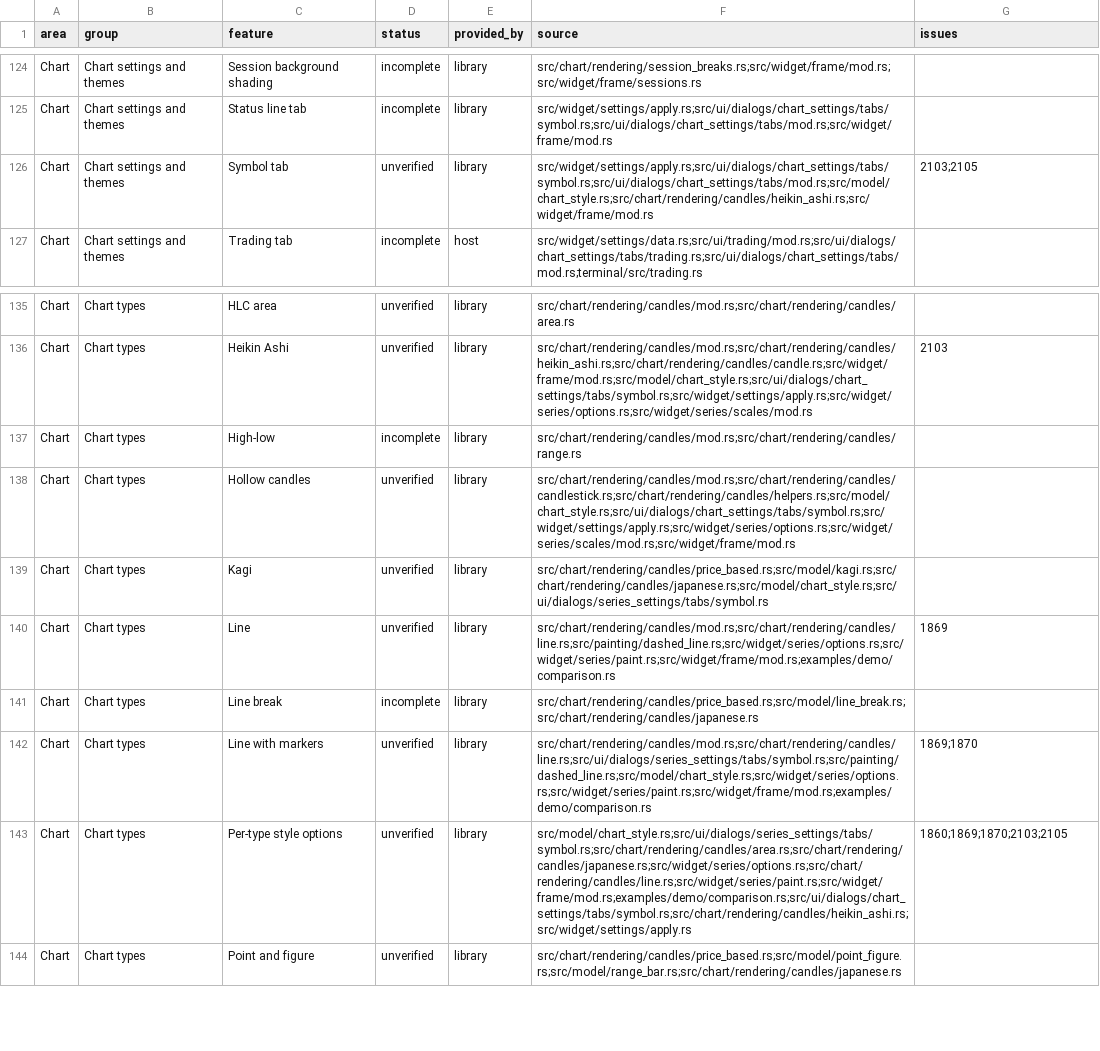
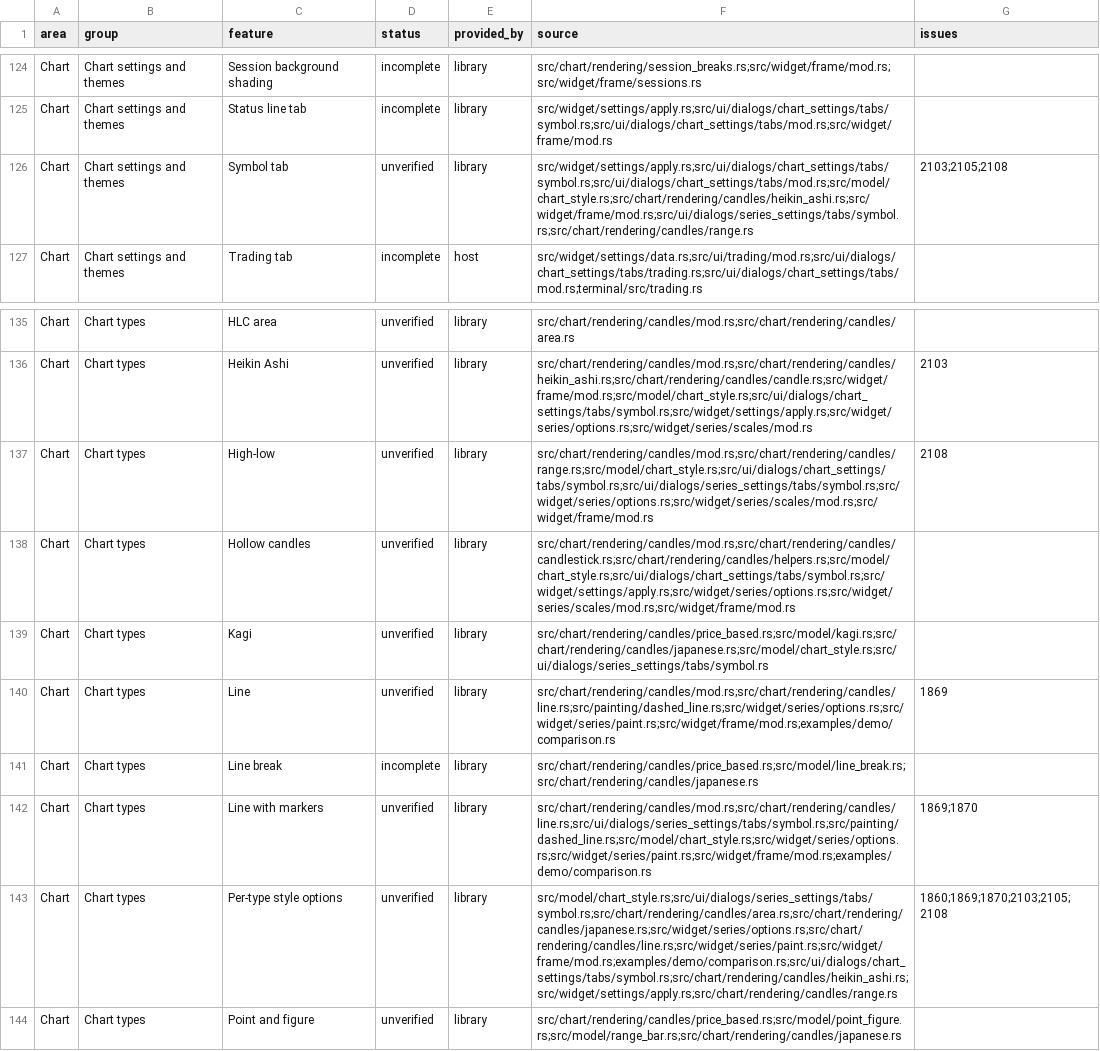
Before and after one commit to userFRM/egui-charts, a CSV file: docs/progress/features.csv, drawn as a sheet; only a part is shown, gaps mark what is left out.

Commit message:
fix(chart)!: apply high-low component settings
A high-low chart coloured each bar rising or falling from the candle settings and had no price labels, and the Symbol settings offered Body, Borders and Wick colours under a generic heading, which do not describe a chart with one kind of bar.

Add HighLowStyle to ChartTypeStyles and paint the chart from it: one bar colour whatever the direction, and price labels with their own visibility, colour and size. Each bar prints its high beyond its high end and its low beyond its low end, also on an inverted scale, in the chart's price format. Labels are all or nothing: while any visible label would not fit the bar spacing none is printed, so they appear as the chart is zoomed in and do not thin out bar by bar. The first label is measured alone so a dense view lays out no others.

The Symbol tab of the chart and series settings dialogs shares one set of controls. The style travels in the chart type parameters, so saved layouts, templates, undo and Reset to defaults carry it without further wiring, and it stays independent of the candle colours. The last-price label and line take the bar colour; volume keeps its own rising and falling colours. Flat bars and bars in a dense view now stay at least one point tall and wide, where a flat bar used to paint nothing. Bars with a non-finite high or low print no label.

Added high-low series draw in the series colour without labels, since they have no style option of their own. The dialog's non-candle path gains the section gap the candle path already had.

Migration: complete ChartTypeStyles literals add high_low: Default::default() or use ..Default::default(), and complete CandleDataContext literals add price_formatter: None. High-low charts no longer read the candle colours of the chart configuration; set styles.high_low.bar_color to colour them. Serialized settings without the new style use its defaults, so a saved high-low chart changes from rising and falling colours to the single default colour with labels on; set labels_visible to false to keep it free of labels. Added high-low series use color instead of up_color and down_color.

Closes #2108

```diff
--- a/docs/progress/features.csv
+++ b/docs/progress/features.csv
@@ -125,3 +125,3 @@ Chart,Chart settings and themes,Session background shading,incomplete,library,sr
 Chart,Chart settings and themes,Status line tab,incomplete,library,src/widget/settings/apply.rs;src/ui/dialogs/chart_settings/tabs/symbol.rs;src/ui/dialogs/chart_settings/tabs/mod.rs;src/widget/frame/mod.rs,
-Chart,Chart settings and themes,Symbol tab,unverified,library,src/widget/settings/apply.rs;src/ui/dialogs/chart_settings/tabs/symbol.rs;src/ui/dialogs/chart_settings/tabs/mod.rs;src/model/chart_style.rs;src/chart/rendering/candles/heikin_ashi.rs;src/widget/frame/mod.rs,2103;2105
+Chart,Chart settings and themes,Symbol tab,unverified,library,src/widget/settings/apply.rs;src/ui/dialogs/chart_settings/tabs/symbol.rs;src/ui/dialogs/chart_settings/tabs/mod.rs;src/model/chart_style.rs;src/chart/rendering/candles/heikin_ashi.rs;src/widget/frame/mod.rs;src/ui/dialogs/series_settings/tabs/symbol.rs;src/chart/rendering/candles/range.rs,2103;2105;2108
 Chart,Chart settings and themes,Trading tab,incomplete,host,src/widget/settings/data.rs;src/ui/trading/mod.rs;src/ui/dialogs/chart_settings/tabs/trading.rs;src/ui/dialogs/chart_settings/tabs/mod.rs;terminal/src/trading.rs,
@@ -136,3 +136,3 @@ Chart,Chart types,HLC area,unverified,library,src/chart/rendering/candles/mod.rs
 Chart,Chart types,Heikin Ashi,unverified,library,src/chart/rendering/candles/mod.rs;src/chart/rendering/candles/heikin_ashi.rs;src/chart/rendering/candles/candle.rs;src/widget/frame/mod.rs;src/model/chart_style.rs;src/ui/dialogs/chart_settings/tabs/symbol.rs;src/widget/settings/apply.rs;src/widget/series/options.rs;src/widget/series/scales/mod.rs,2103
-Chart,Chart types,High-low,incomplete,library,src/chart/rendering/candles/mod.rs;src/chart/rendering/candles/range.rs,
+Chart,Chart types,High-low,unverified,library,src/chart/rendering/candles/mod.rs;src/chart/rendering/candles/range.rs;src/model/chart_style.rs;src/ui/dialogs/chart_settings/tabs/symbol.rs;src/ui/dialogs/series_settings/tabs/symbol.rs;src/widget/series/options.rs;src/widget/series/scales/mod.rs;src/widget/frame/mod.rs,2108
 Chart,Chart types,Hollow candles,unverified,library,src/chart/rendering/candles/mod.rs;src/chart/rendering/candles/candlestick.rs;src/chart/rendering/candles/helpers.rs;src/model/chart_style.rs;src/ui/dialogs/chart_settings/tabs/symbol.rs;src/widget/settings/apply.rs;src/widget/series/options.rs;src/widget/series/scales/mod.rs;src/widget/frame/mod.rs,
@@ -142,3 +142,3 @@ Chart,Chart types,Line break,incomplete,library,src/chart/rendering/candles/pric
 Chart,Chart types,Line with markers,unverified,library,src/chart/rendering/candles/mod.rs;src/chart/rendering/candles/line.rs;src/ui/dialogs/series_settings/tabs/symbol.rs;src/painting/dashed_line.rs;src/model/chart_style.rs;src/widget/series/options.rs;src/widget/series/paint.rs;src/widget/frame/mod.rs;examples/demo/comparison.rs,1869;1870
-Chart,Chart types,Per-type style options,unverified,library,src/model/chart_style.rs;src/ui/dialogs/series_settings/tabs/symbol.rs;src/chart/rendering/candles/area.rs;src/chart/rendering/candles/japanese.rs;src/widget/series/options.rs;src/chart/rendering/candles/line.rs;src/widget/series/paint.rs;src/widget/frame/mod.rs;examples/demo/comparison.rs;src/ui/dialogs/chart_settings/tabs/symbol.rs;src/chart/rendering/candles/heikin_ashi.rs;src/widget/settings/apply.rs,1860;1869;1870;2103;2105
+Chart,Chart types,Per-type style options,unverified,library,src/model/chart_style.rs;src/ui/dialogs/series_settings/tabs/symbol.rs;src/chart/rendering/candles/area.rs;src/chart/rendering/candles/japanese.rs;src/widget/series/options.rs;src/chart/rendering/candles/line.rs;src/widget/series/paint.rs;src/widget/frame/mod.rs;examples/demo/comparison.rs;src/ui/dialogs/chart_settings/tabs/symbol.rs;src/chart/rendering/candles/heikin_ashi.rs;src/widget/settings/apply.rs;src/chart/rendering/candles/range.rs,1860;1869;1870;2103;2105;2108
 Chart,Chart types,Point and figure,unverified,library,src/chart/rendering/candles/price_based.rs;src/model/point_figure.rs;src/model/range_bar.rs;src/chart/rendering/candles/japanese.rs,
```
Also changed, not shown: 13 other files.
